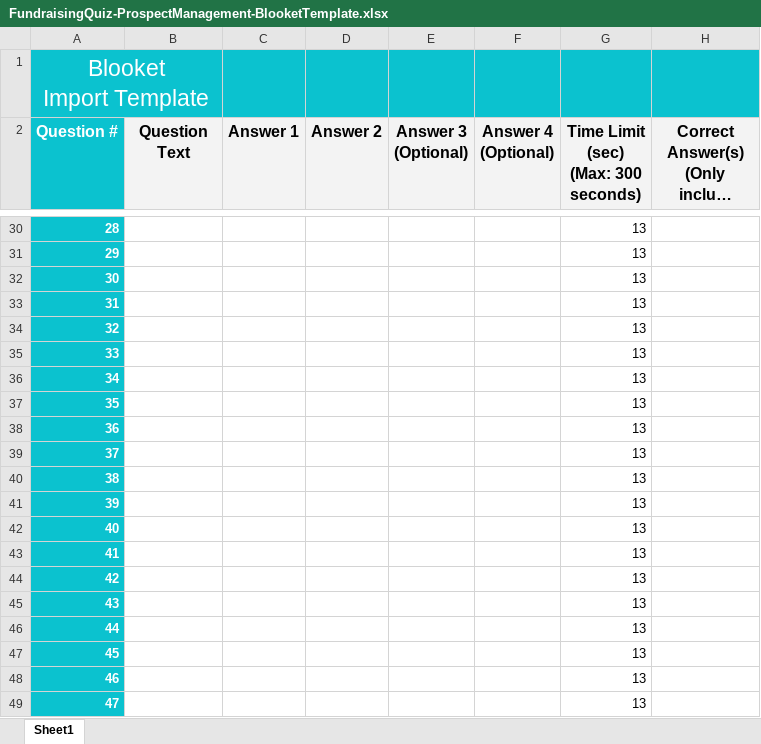
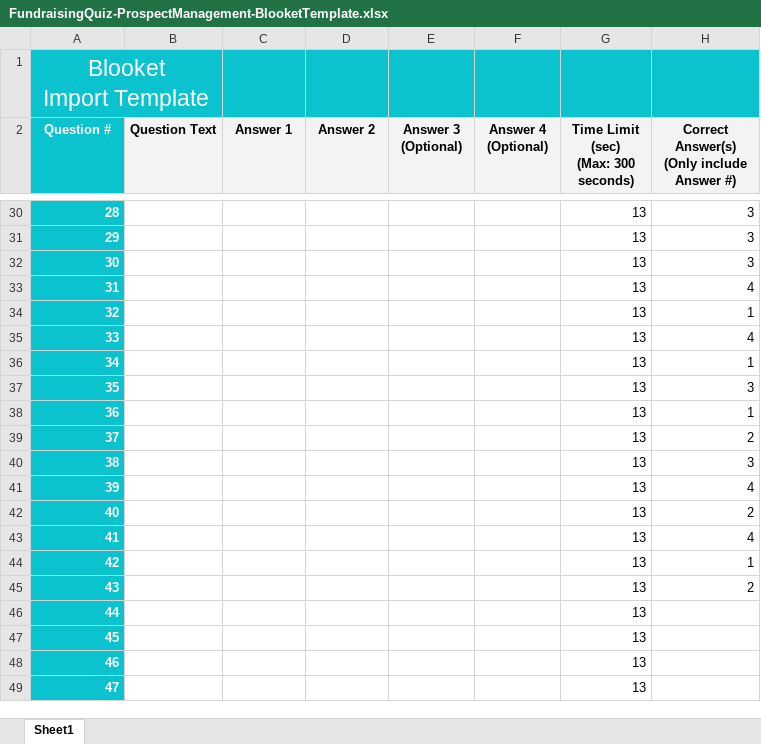
Before and after one commit to ApraUtah/ProspectResearchToolkit, an Excel workbook: data/fundraising_flashcards/FundraisingQuiz-ProspectManagement-BlooketTemplate.xlsx, sheet Sheet1, drawn as a sheet; only a part is shown, gaps mark what is left out; long unchanged cells end in …; values as stored, in another font and other column widths than the file's, no borders; conditional formats not drawn; the diff covers the shown part only; the diff names each change by its address in the sheet, - before the commit and + after, or states it on an @@ line.

```diff
--- a/data/fundraising_flashcards/FundraisingQuiz-ProspectManagement-BlooketTemplate.xlsx (sheet Sheet1)
+++ b/data/fundraising_flashcards/FundraisingQuiz-ProspectManagement-BlooketTemplate.xlsx (sheet Sheet1)
@@ A2:H2 text size: smaller @@
-H30:H32: (empty)
+H30:H32: 3
-H33: (empty)
+H33: 4
-H34: (empty)
+H34: 1
-H35: (empty)
+H35: 4
-H36: (empty)
+H36: 1
-H37: (empty)
+H37: 3
-H38: (empty)
+H38: 1
-H39: (empty)
+H39: 2
-H40: (empty)
+H40: 3
-H41: (empty)
+H41: 4
-H42: (empty)
+H42: 2
-H43: (empty)
+H43: 4
-H44: (empty)
+H44: 1
-H45: (empty)
+H45: 2
```
Also changed, not shown: 26 edited cells elsewhere in this sheet, 1 other file.
